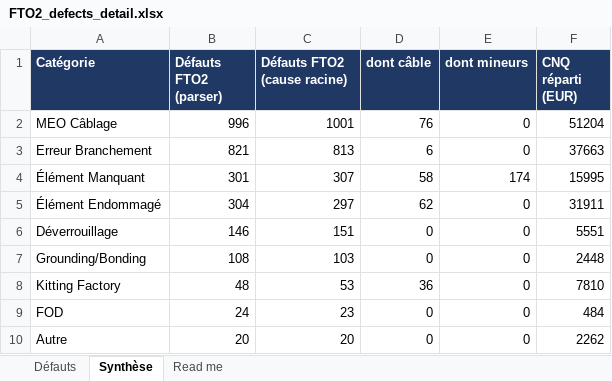
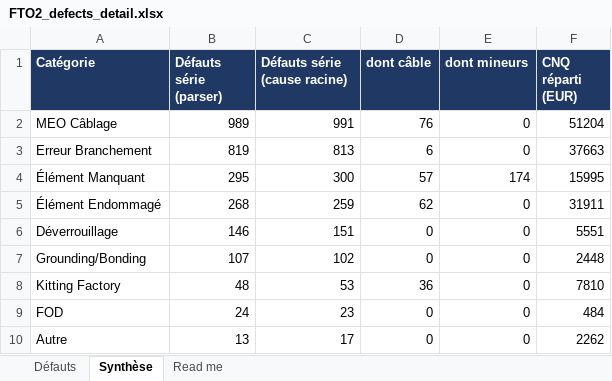
Before and after one commit to moudimash99/FTO2_NC_handover, an Excel workbook: 05_outputs/FTO2_defects_detail.xlsx, sheet Synthèse, drawn as a sheet; values as stored, in another font and other column widths than the file's, no borders; the diff names each change by its address in the sheet, - before the commit and + after, or states it on an @@ line.

```diff
--- a/05_outputs/FTO2_defects_detail.xlsx (sheet Synthèse)
+++ b/05_outputs/FTO2_defects_detail.xlsx (sheet Synthèse)
-B1: Défauts FTO2 (parser)
+B1: Défauts série (parser)
-C1: Défauts FTO2 (cause racine)
+C1: Défauts série (cause racine)
-B2 (Défauts série (parser)): 996
+B2 (Défauts série (parser)): 989
-C2 (Défauts série (cause racine)): 1001
+C2 (Défauts série (cause racine)): 991
-B3 (Défauts série (parser)): 821
+B3 (Défauts série (parser)): 819
-B4 (Défauts série (parser)): 301
+B4 (Défauts série (parser)): 295
-C4 (Défauts série (cause racine)): 307
+C4 (Défauts série (cause racine)): 300
-D4 (dont câble): 58
+D4 (dont câble): 57
-B5 (Défauts série (parser)): 304
+B5 (Défauts série (parser)): 268
-C5 (Défauts série (cause racine)): 297
+C5 (Défauts série (cause racine)): 259
-B7 (Défauts série (parser)): 108
+B7 (Défauts série (parser)): 107
-C7 (Défauts série (cause racine)): 103
+C7 (Défauts série (cause racine)): 102
-B10 (Défauts série (parser)): 20
+B10 (Défauts série (parser)): 13
-C10 (Défauts série (cause racine)): 20
+C10 (Défauts série (cause racine)): 17
```
Also changed, not shown: sheet Défauts, sheet Read me, 05_outputs/FTO2_llm_longtext_review.xlsx, 12 other files.
